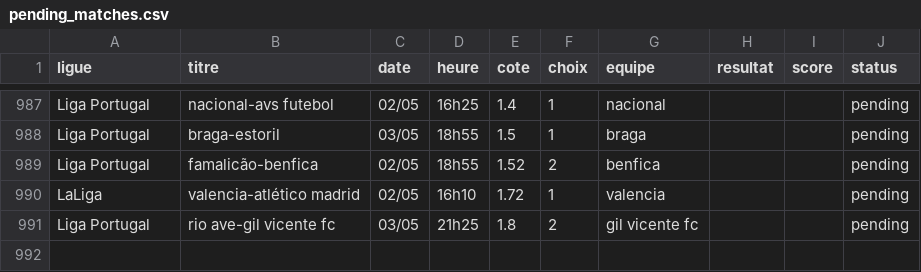
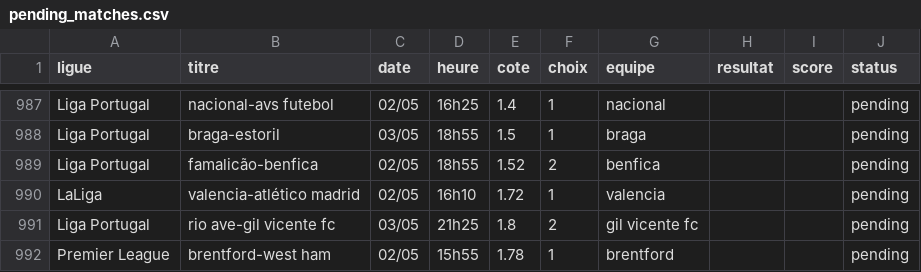
Before and after one commit to DavidSlskB/AlgoPari, a CSV file: data/pending_matches.csv, drawn as a sheet; only a part is shown, gaps mark what is left out; the diff names each change by its address in the sheet, - before the commit and + after, or states it on an @@ line.

```diff
--- a/data/pending_matches.csv
+++ b/data/pending_matches.csv
+row 992: Premier League | brentford-west ham | 02/05 | 15h55 | 1.78 | 1 | brentford |  |  | pending
```
Also changed, not shown: 1 other file.
